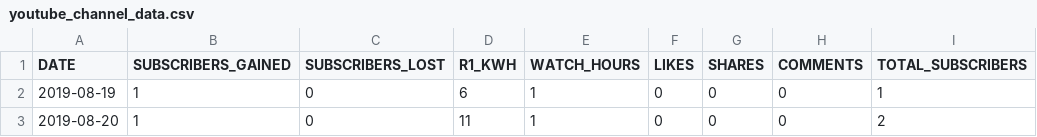
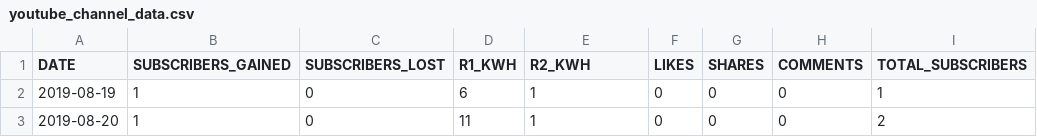
Before and after one commit to RealDanielW/StephensonApp, a CSV file: youtube_channel_data.csv, drawn as a sheet; only a part is shown.

Commit message:
Update youtube_channel_data.csv

```diff
--- a/youtube_channel_data.csv
+++ b/youtube_channel_data.csv
@@ -1,2 +1,2 @@
-DATE,SUBSCRIBERS_GAINED,SUBSCRIBERS_LOST,R1_KWH,WATCH_HOURS,LIKES,SHARES,COMMENTS,TOTAL_SUBSCRIBERS
+DATE,SUBSCRIBERS_GAINED,SUBSCRIBERS_LOST,R1_KWH,R2_KWH,LIKES,SHARES,COMMENTS,TOTAL_SUBSCRIBERS
 2019-08-19,1,0,6,1,0,0,0,1
```
